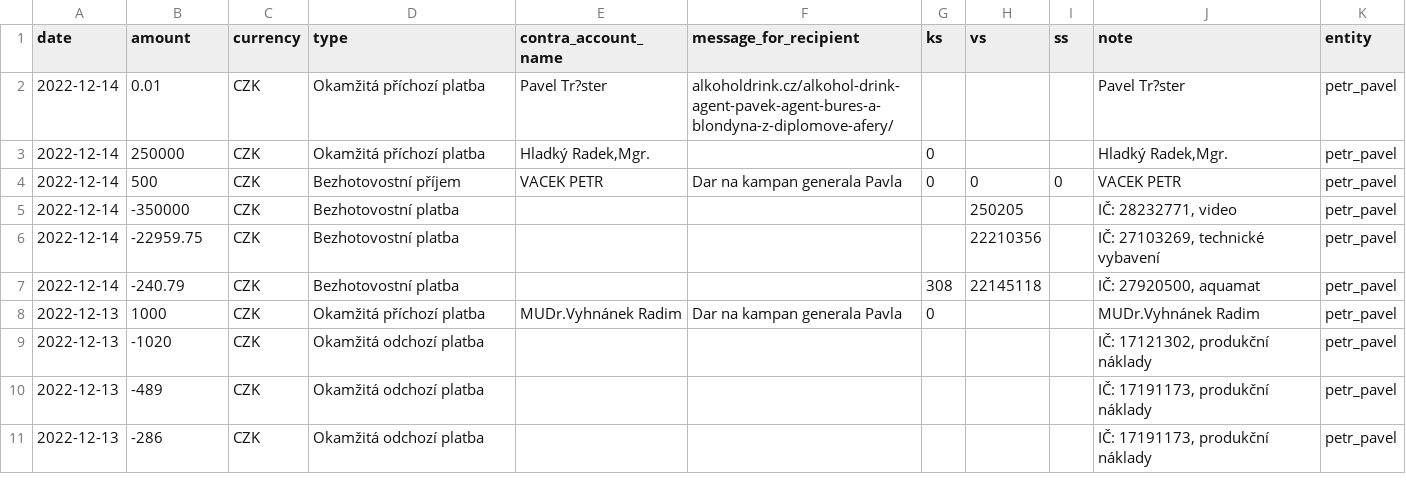
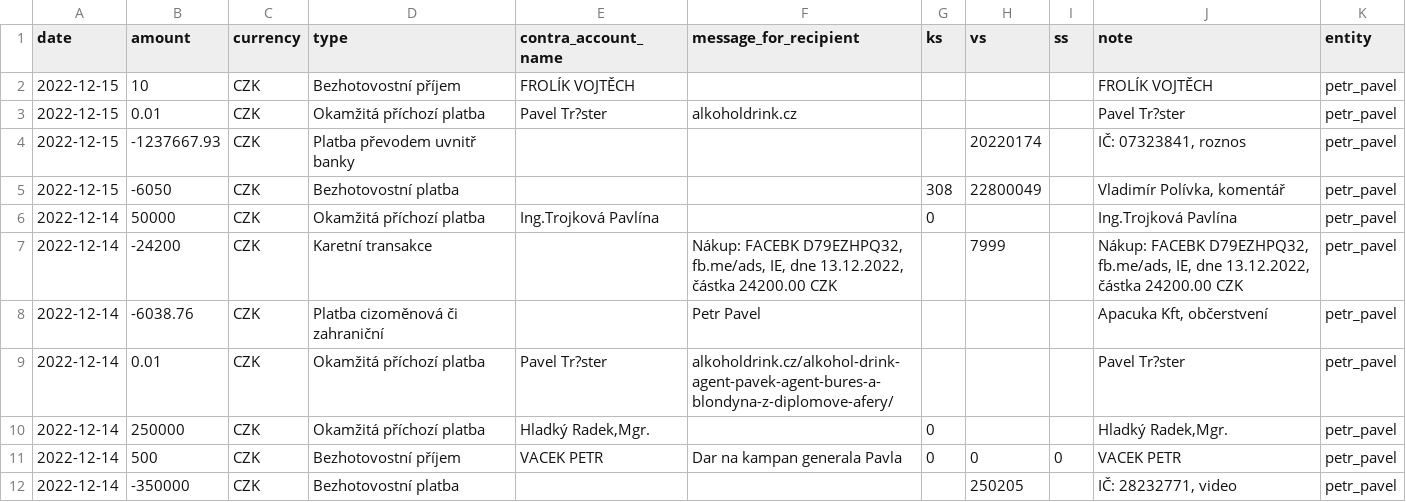
Before and after one commit to opop999/TI_monitoring_transparent_accounts_2023, a CSV file: output/fio/individual_accounts/petr_pavel.csv, drawn as a sheet; only a part is shown; the shorter side is filled out with more unchanged rows.

```diff
--- a/output/fio/individual_accounts/petr_pavel.csv
+++ b/output/fio/individual_accounts/petr_pavel.csv
@@ -1,2 +1,9 @@
 date,amount,currency,type,contra_account_name,message_for_recipient,ks,vs,ss,note,entity
+2022-12-15,10,CZK,Bezhotovostní příjem,FROLÍK VOJTĚCH,,,,,FROLÍK VOJTĚCH,petr_pavel
+2022-12-15,0.01,CZK,Okamžitá příchozí platba,Pavel Tr?ster,alkoholdrink.cz,,,,Pavel Tr?ster,petr_pavel
+2022-12-15,-1237667.93,CZK,Platba převodem uvnitř banky,,,,20220174,,"IČ: 07323841, roznos",petr_pavel
+2022-12-15,-6050,CZK,Bezhotovostní platba,,,308,22800049,,"Vladimír Polívka, komentář",petr_pavel
+2022-12-14,50000,CZK,Okamžitá příchozí platba,Ing.Trojková Pavlína,,0,,,Ing.Trojková Pavlína,petr_pavel
+2022-12-14,-24200,CZK,Karetní transakce,,"Nákup: FACEBK D79EZHPQ32, fb.me/ads, IE, dne 13.12.2022, částka  24200.00 CZK",,7999,,"Nákup: FACEBK D79EZHPQ32, fb.me/ads, IE, dne 13.12.2022, částka  24200.00 CZK",petr_pavel
+2022-12-14,-6038.76,CZK,Platba cizoměnová či zahraniční,,Petr Pavel,,,,"Apacuka Kft, občerstvení",petr_pavel
 2022-12-14,0.01,CZK,Okamžitá příchozí platba,Pavel Tr?ster,alkoholdrink.cz/alkohol-drink-agent-pavek-agent-bures-a-blondyna-z-diplomove-afery/,,,,Pavel Tr?ster,petr_pavel
```
Also changed, not shown: output/fio/fio_merged_data.csv, output/kb/individual_accounts/andrej_babis.csv, 22 other files.
